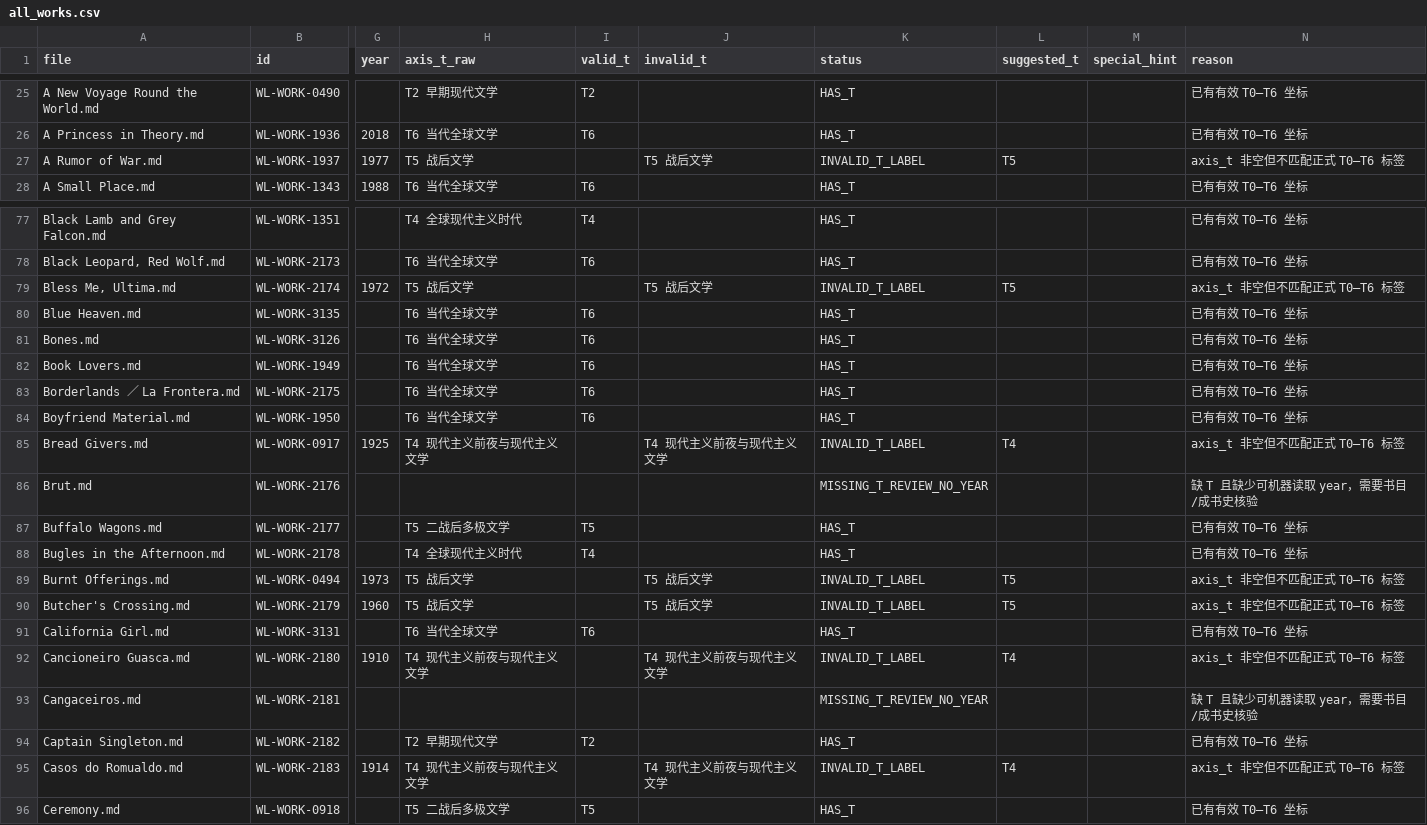
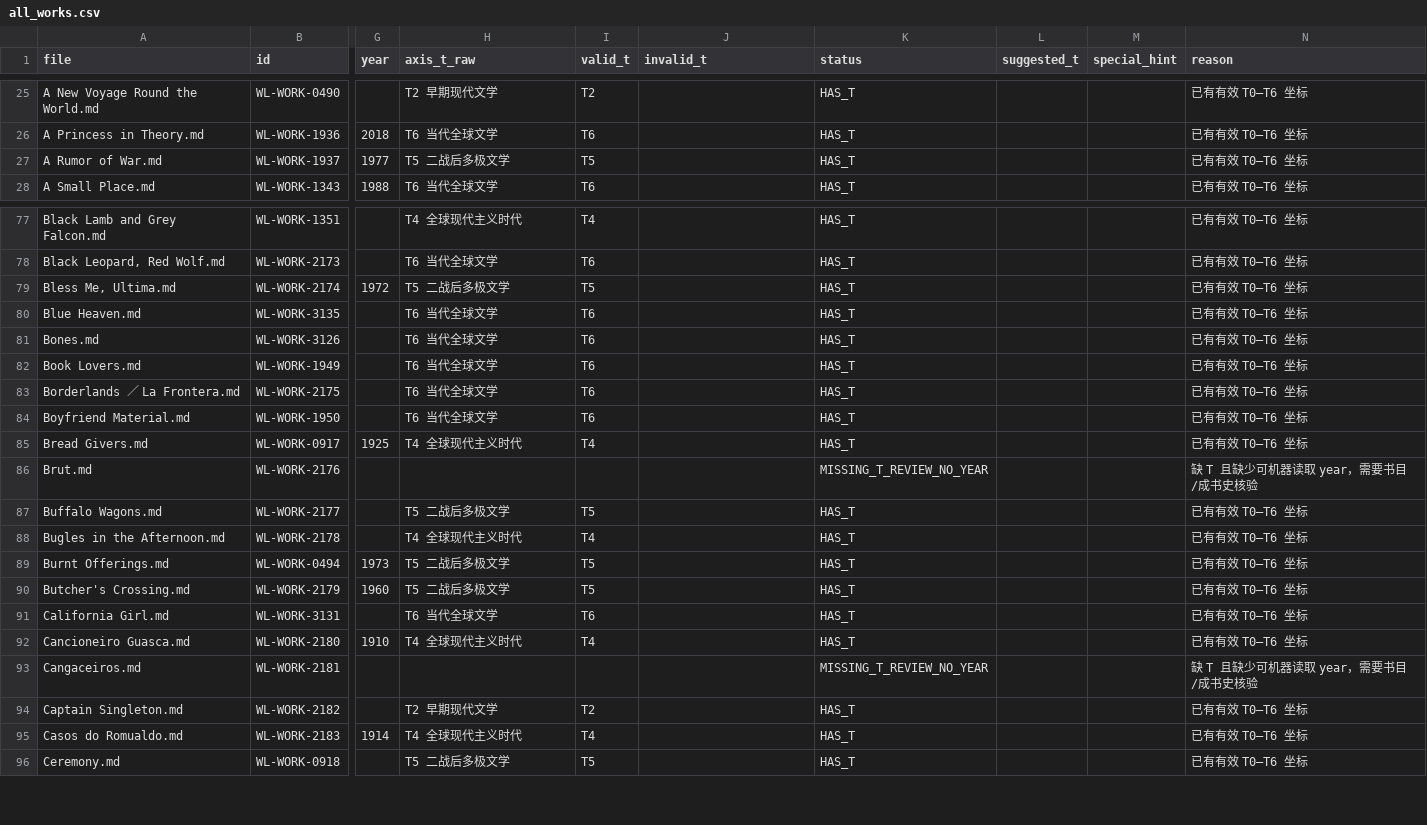
Before and after one commit to cxjchelsea/worldForMe, a CSV file: 个人通识知识系统_v2_A2/30 世界文学/_audit/t_axis_completeness/all_works.csv, drawn as a sheet; only a part is shown, gaps mark what is left out; the diff covers the shown part only; the diff names each change by its address in the sheet, - before the commit and + after, or states it on an @@ line.

```diff
--- a/个人通识知识系统_v2_A2/30 世界文学/_audit/t_axis_completeness/all_works.csv
+++ b/个人通识知识系统_v2_A2/30 世界文学/_audit/t_axis_completeness/all_works.csv
-H27 (axis_t_raw): T5 战后文学
+H27 (axis_t_raw): T5 二战后多极文学
-I27 (valid_t): (empty)
+I27 (valid_t): T5
-J27 (invalid_t): T5 战后文学
+J27 (invalid_t): (empty)
-K27 (status): INVALID_T_LABEL
+K27 (status): HAS_T
-L27 (suggested_t): T5
+L27 (suggested_t): (empty)
-N27 (reason): axis_t 非空但不匹配正式 T0–T6 标签
+N27 (reason): 已有有效 T0–T6 坐标
-H79 (axis_t_raw): T5 战后文学
+H79 (axis_t_raw): T5 二战后多极文学
-I79 (valid_t): (empty)
+I79 (valid_t): T5
-J79 (invalid_t): T5 战后文学
+J79 (invalid_t): (empty)
-K79 (status): INVALID_T_LABEL
+K79 (status): HAS_T
-L79 (suggested_t): T5
+L79 (suggested_t): (empty)
-N79 (reason): axis_t 非空但不匹配正式 T0–T6 标签
+N79 (reason): 已有有效 T0–T6 坐标
-H85 (axis_t_raw): T4 现代主义前夜与现代主义文学
+H85 (axis_t_raw): T4 全球现代主义时代
-I85 (valid_t): (empty)
+I85 (valid_t): T4
-J85 (invalid_t): T4 现代主义前夜与现代主义文学
+J85 (invalid_t): (empty)
-K85 (status): INVALID_T_LABEL
+K85 (status): HAS_T
-L85 (suggested_t): T4
+L85 (suggested_t): (empty)
-N85 (reason): axis_t 非空但不匹配正式 T0–T6 标签
+N85 (reason): 已有有效 T0–T6 坐标
-H89:H90 (axis_t_raw): T5 战后文学
+H89:H90 (axis_t_raw): T5 二战后多极文学
-I89:I90 (valid_t): (empty)
+I89:I90 (valid_t): T5
-J89:J90 (invalid_t): T5 战后文学
+J89:J90 (invalid_t): (empty)
-K89:K90 (status): INVALID_T_LABEL
+K89:K90 (status): HAS_T
-L89:L90 (suggested_t): T5
+L89:L90 (suggested_t): (empty)
-N89:N90 (reason): axis_t 非空但不匹配正式 T0–T6 标签
+N89:N90 (reason): 已有有效 T0–T6 坐标
-H92 (axis_t_raw): T4 现代主义前夜与现代主义文学
+H92 (axis_t_raw): T4 全球现代主义时代
-I92 (valid_t): (empty)
+I92 (valid_t): T4
-J92 (invalid_t): T4 现代主义前夜与现代主义文学
+J92 (invalid_t): (empty)
-K92 (status): INVALID_T_LABEL
+K92 (status): HAS_T
-L92 (suggested_t): T4
+L92 (suggested_t): (empty)
-N92 (reason): axis_t 非空但不匹配正式 T0–T6 标签
+N92 (reason): 已有有效 T0–T6 坐标
-H95 (axis_t_raw): T4 现代主义前夜与现代主义文学
+H95 (axis_t_raw): T4 全球现代主义时代
-I95 (valid_t): (empty)
+I95 (valid_t): T4
-J95 (invalid_t): T4 现代主义前夜与现代主义文学
+J95 (invalid_t): (empty)
-K95 (status): INVALID_T_LABEL
+K95 (status): HAS_T
-L95 (suggested_t): T4
+L95 (suggested_t): (empty)
-N95 (reason): axis_t 非空但不匹配正式 T0–T6 标签
+N95 (reason): 已有有效 T0–T6 坐标
```
Also changed, not shown: 114 edited cells elsewhere in this file, 4 other files.
